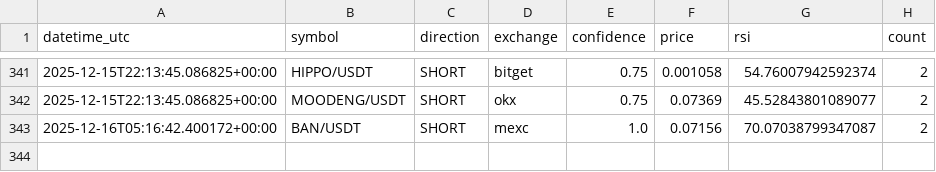
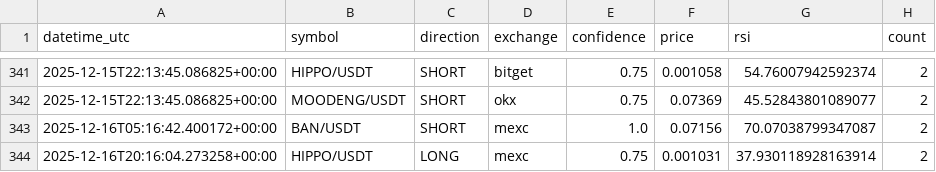
Before and after one commit to anilrajtiwari/Oct1, a CSV file: confirmed_signals_log.csv, drawn as a sheet; only a part is shown, gaps mark what is left out; the diff names each change by its address in the sheet, - before the commit and + after, or states it on an @@ line.

Commit message:
Add confirmed signal: HIPPO/USDT LONG

```diff
--- a/confirmed_signals_log.csv
+++ b/confirmed_signals_log.csv
+row 344: 2025-12-16T20:16:04.273258+00:00 | HIPPO/USDT | LONG | mexc | 0.75 | 0.001031 | 37.930118928163914 | 2
```
